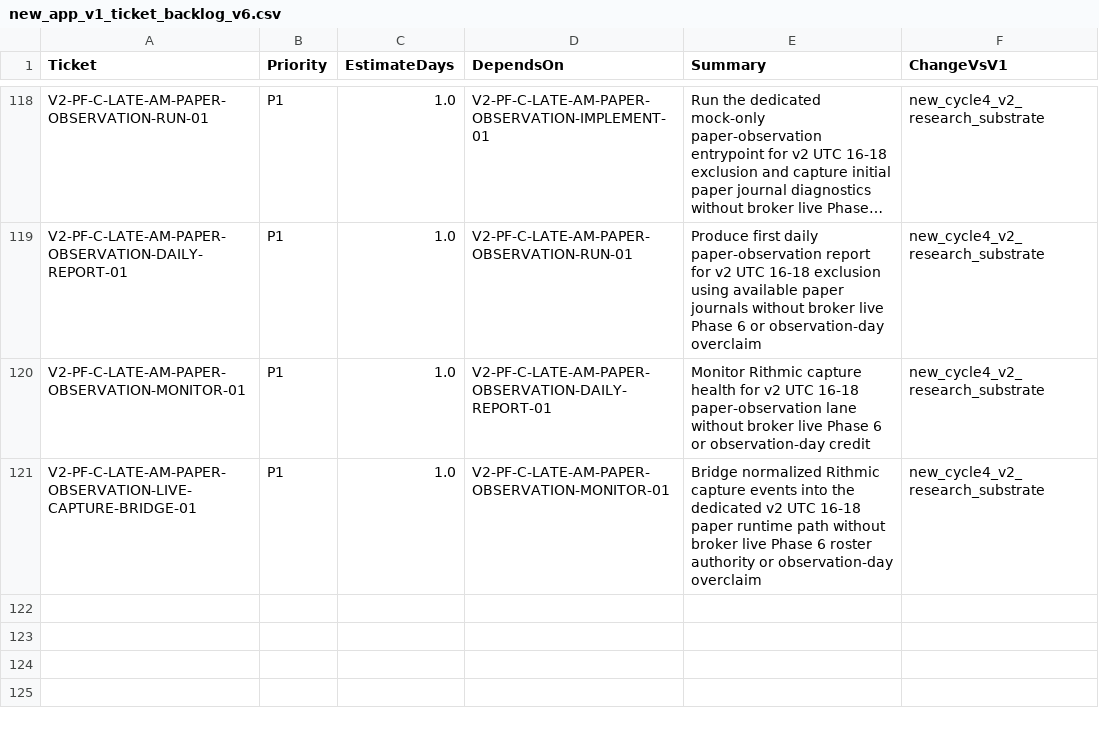
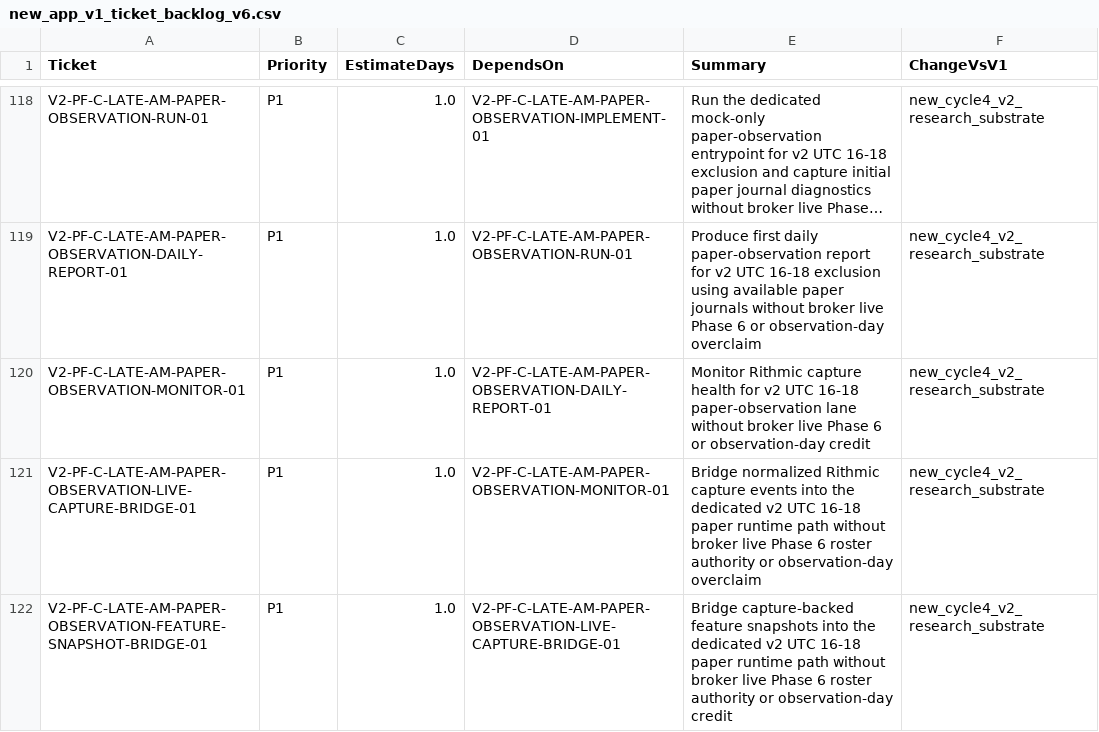
Before and after one commit to neeljaiswal90/Quant-Futures-App, a CSV file: docs/plan/new_app_v1_ticket_backlog_v6.csv, drawn as a sheet; only a part is shown, gaps mark what is left out; long unchanged cells end in …; the diff names each change by its address in the sheet, - before the commit and + after, or states it on an @@ line.

Commit message:
Add feature snapshot bridge evidence-gap report (#296)

```diff
--- a/docs/plan/new_app_v1_ticket_backlog_v6.csv
+++ b/docs/plan/new_app_v1_ticket_backlog_v6.csv
+row 122: V2-PF-C-LATE-AM-PAPER-OBSERVATION-FEATURE-SNAPSHOT-BRIDGE-01 | P1 | 1.0 | V2-PF-C-LATE-AM-PAPER-OBSERVATION-LIVE-CAPTURE-BRIDGE-01 | Bridge capture-backed feature snapshots into the dedicated v2 UTC 16-18 paper runtime path without broker live Phase 6 roster authority or observation-day credit | new_cycle4_v2_research_substrate
```
Also changed, not shown: 4 other files.
